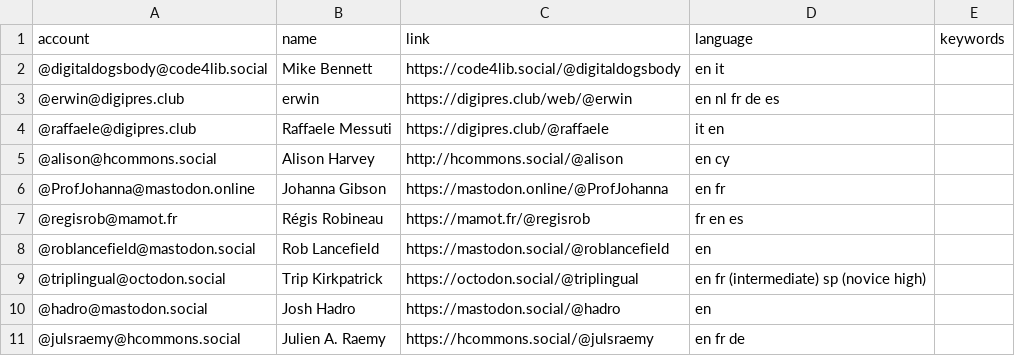
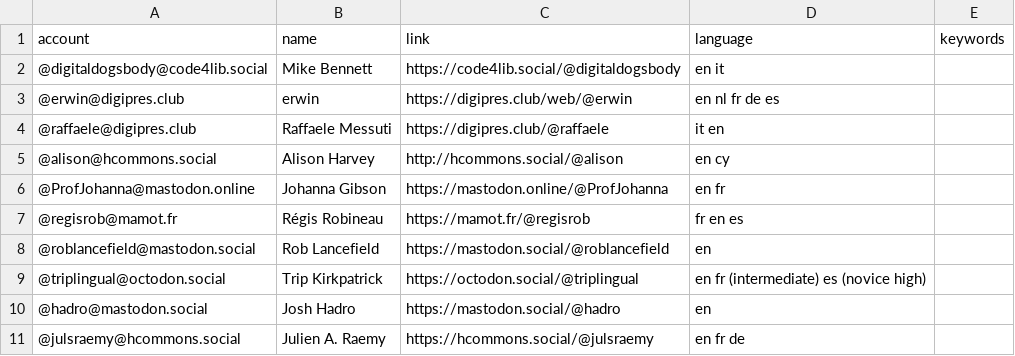
Before and after one commit to julsraemy/mastodiiif, a CSV file: resources/users.csv, drawn as a sheet.

Commit message:
correct language

```diff
--- a/resources/users.csv
+++ b/resources/users.csv
@@ -8,3 +8,3 @@ account,name,link,language,keywords
 @roblancefield@mastodon.social,Rob Lancefield,https://mastodon.social/@roblancefield,en,
-@triplingual@octodon.social,Trip Kirkpatrick,https://octodon.social/@triplingual,en fr (intermediate) sp (novice high),
+@triplingual@octodon.social,Trip Kirkpatrick,https://octodon.social/@triplingual,en fr (intermediate) es (novice high),
 @hadro@mastodon.social,Josh Hadro,https://mastodon.social/@hadro,en,
```
